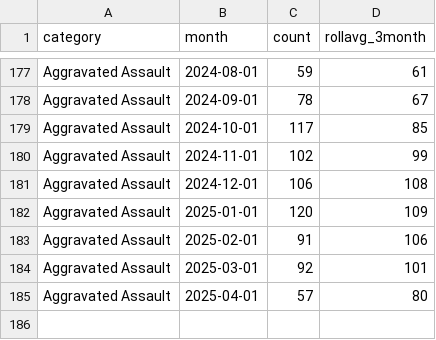
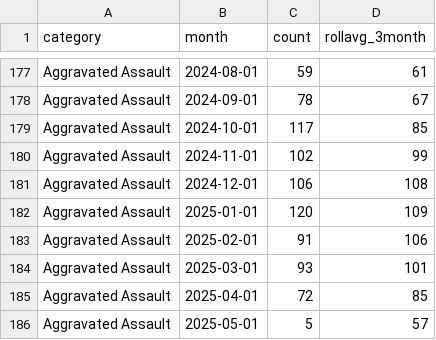
Before and after one commit to abcotvdata/safetytracker_fayetteville, a CSV file: data/output/monthly/assaults_monthly.csv, drawn as a sheet; only a part is shown, gaps mark what is left out.

```diff
--- a/data/output/monthly/assaults_monthly.csv
+++ b/data/output/monthly/assaults_monthly.csv
@@ -183,3 +183,4 @@ Aggravated Assault,2025-01-01,120,109
 Aggravated Assault,2025-02-01,91,106
-Aggravated Assault,2025-03-01,92,101
-Aggravated Assault,2025-04-01,57,80
+Aggravated Assault,2025-03-01,93,101
+Aggravated Assault,2025-04-01,72,85
+Aggravated Assault,2025-05-01,5,57
```
Also changed, not shown: data/output/districts/district_detailed.csv, data/output/monthly/autothefts_monthly.csv, 45 other files.
